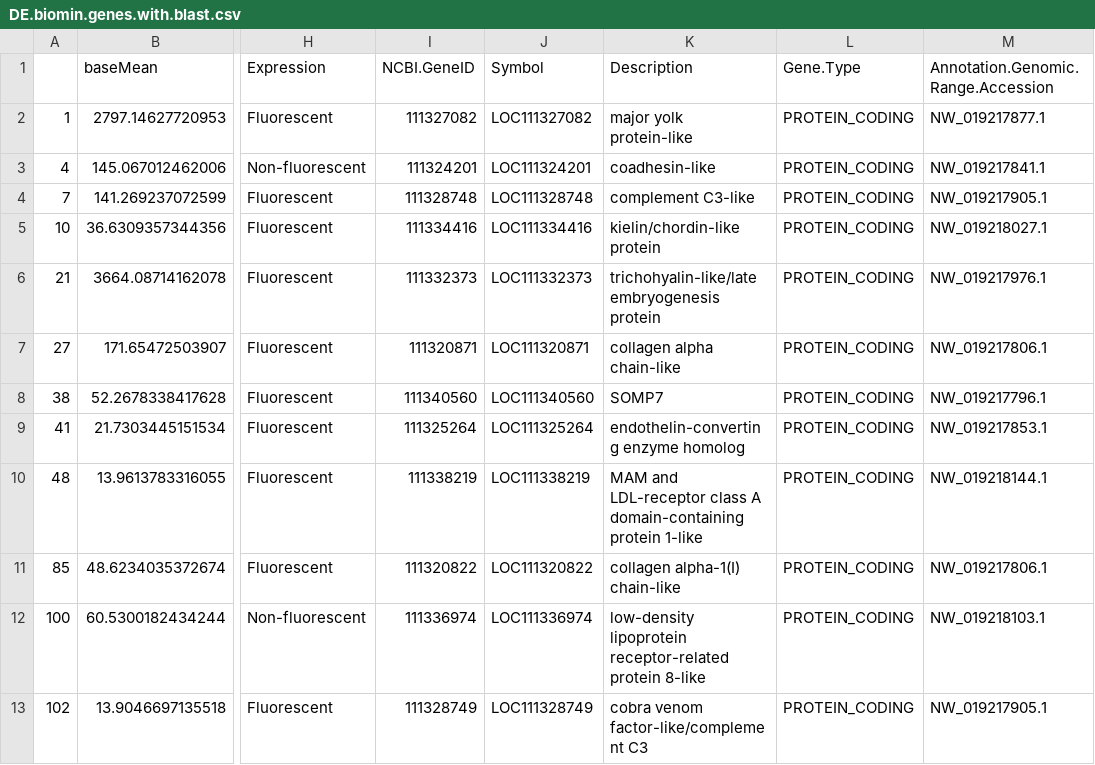
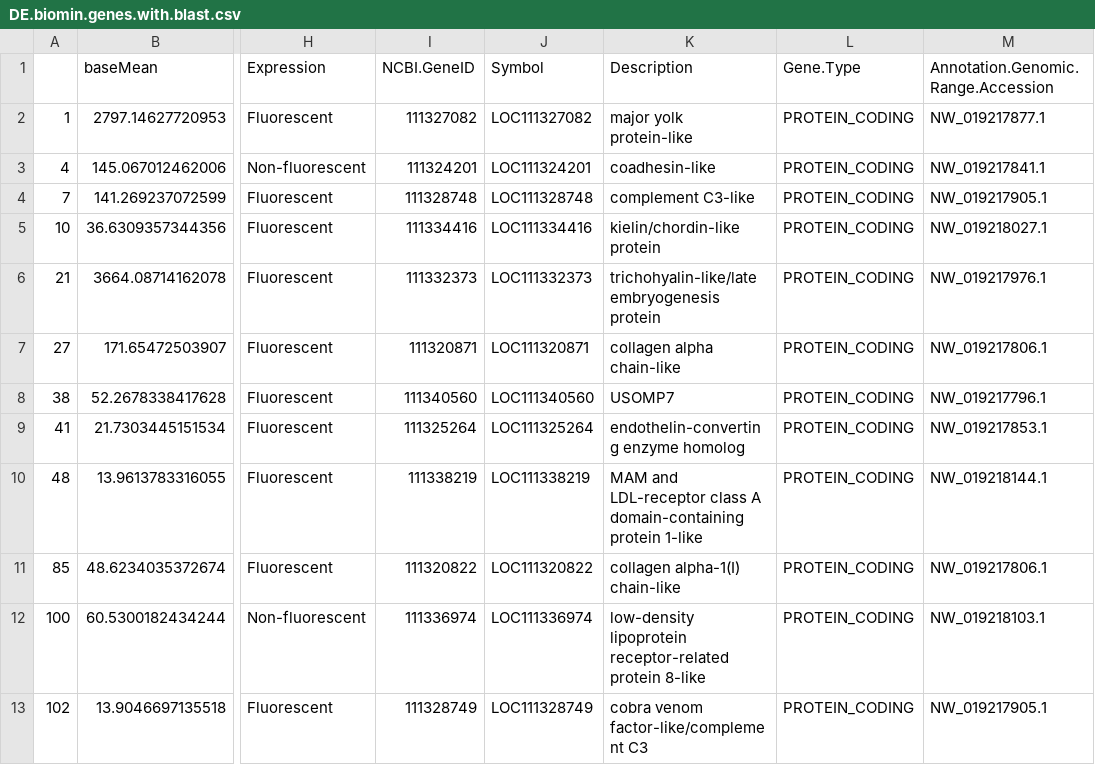
Before and after one commit to LielUziahu/Stylophora-pistillata-FPs, a CSV file: Raw_Data/transcriptomics/New folder/DE.biomin.genes.with.blast.csv, drawn as a sheet; only a part is shown, gaps mark what is left out; the diff names each change by its address in the sheet, - before the commit and + after, or states it on an @@ line.

Commit message:
biomin + gfp final

```diff
--- a/Raw_Data/transcriptomics/New folder/DE.biomin.genes.with.blast.csv
+++ b/Raw_Data/transcriptomics/New folder/DE.biomin.genes.with.blast.csv
-K8 (Description): SOMP7
+K8 (Description): USOMP7
```
